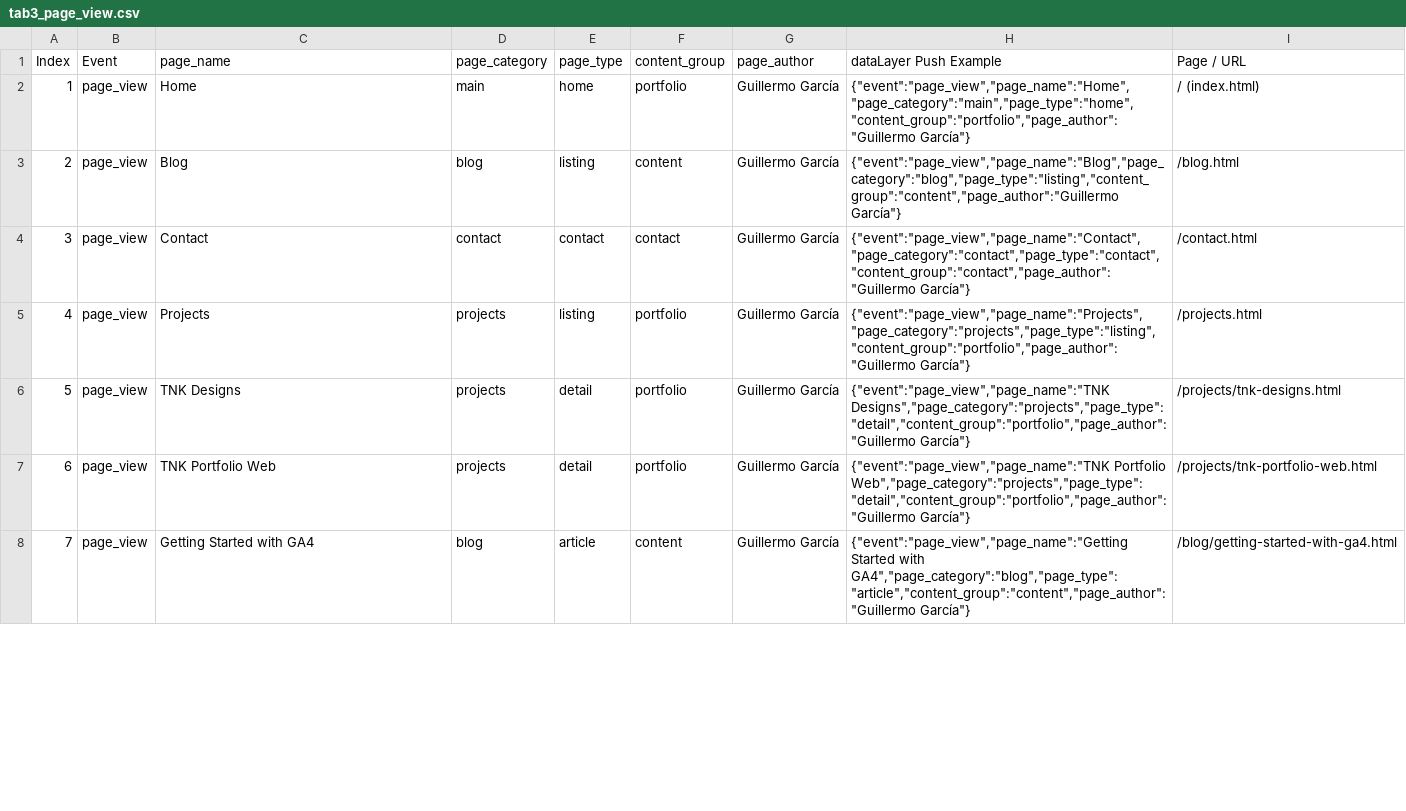
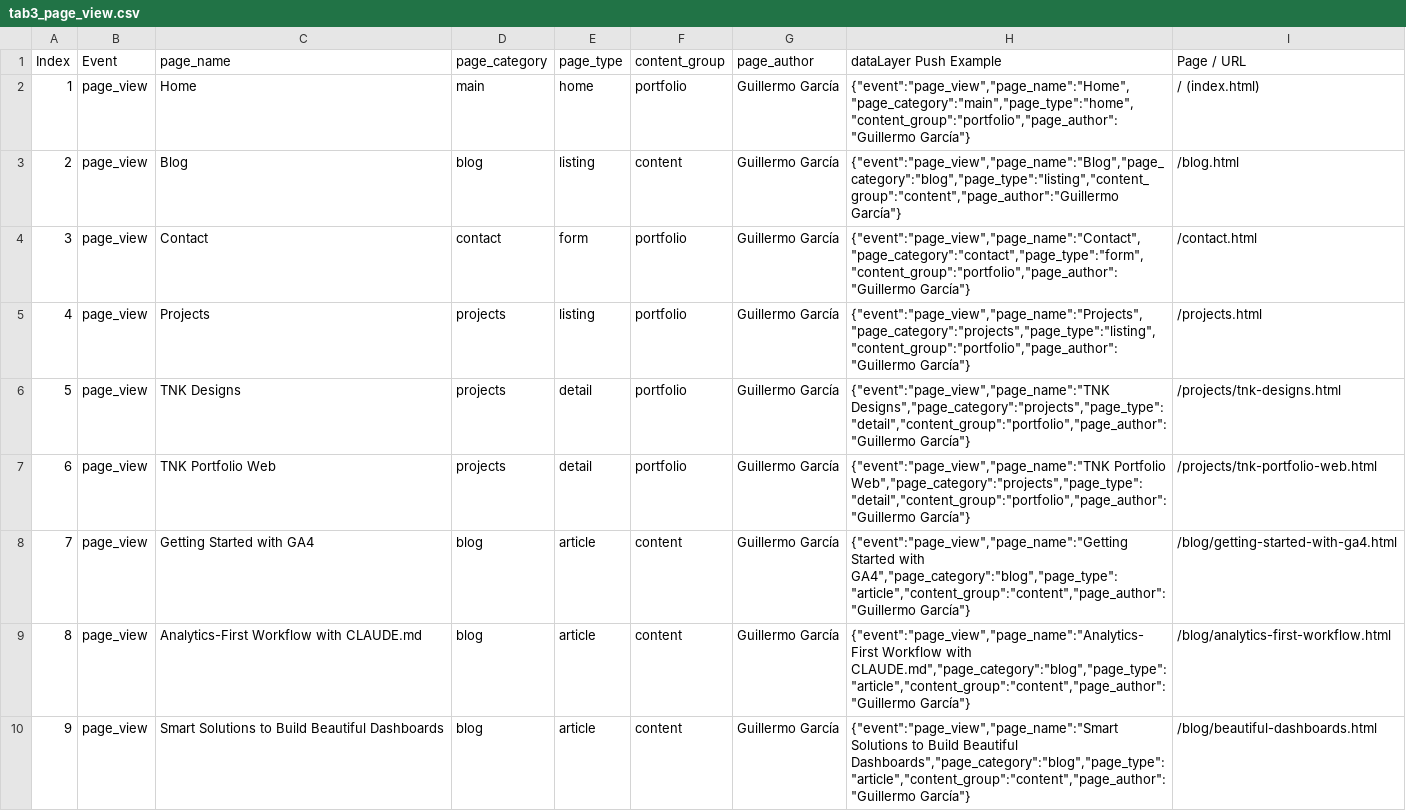
Before and after one commit to GuillermoGG0102/tnk-project, a CSV file: measurement_plan/tab3_page_view.csv, drawn as a sheet; only a part is shown; the diff covers the shown part only; the diff names each change by its address in the sheet, - before the commit and + after, or states it on an @@ line.

```diff
--- a/measurement_plan/tab3_page_view.csv
+++ b/measurement_plan/tab3_page_view.csv
-E4 (page_type): contact
+E4 (page_type): form
-F4 (content_group): contact
+F4 (content_group): portfolio
-H4 (dataLayer Push Example): {"event":"page_view","page_name":"Contact","page_category":"contact","page_type":"contact","content_group":"contact","page_author":"Guillermo García"}
+H4 (dataLayer Push Example): {"event":"page_view","page_name":"Contact","page_category":"contact","page_type":"form","content_group":"portfolio","page_author":"Guillermo García"}
+row 9: 8 | page_view | Analytics-First Workflow with CLAUDE.md | blog | article | content | Guillermo García | {"event":"page_view","page_name":"Analytics-First Workflow with CLAUDE.md","page_category":"blog","page_type":"article","content_group":"content","page_author":"Guillermo García"} | /blog/analytics-first-workflow.html
+row 10: 9 | page_view | Smart Solutions to Build Beautiful Dashboards | blog | article | content | Guillermo García | {"event":"page_view","page_name":"Smart Solutions to Build Beautiful Dashboards","page_category":"blog","page_type":"article","content_group":"content","page_author":"Guillermo García"} | /blog/beautiful-dashboards.html
```
Also changed, not shown: 3 added rows, 12 edited cells and row numbers in column A elsewhere in this file, measurement_plan/tab4_select_content.csv, 3 other files.
